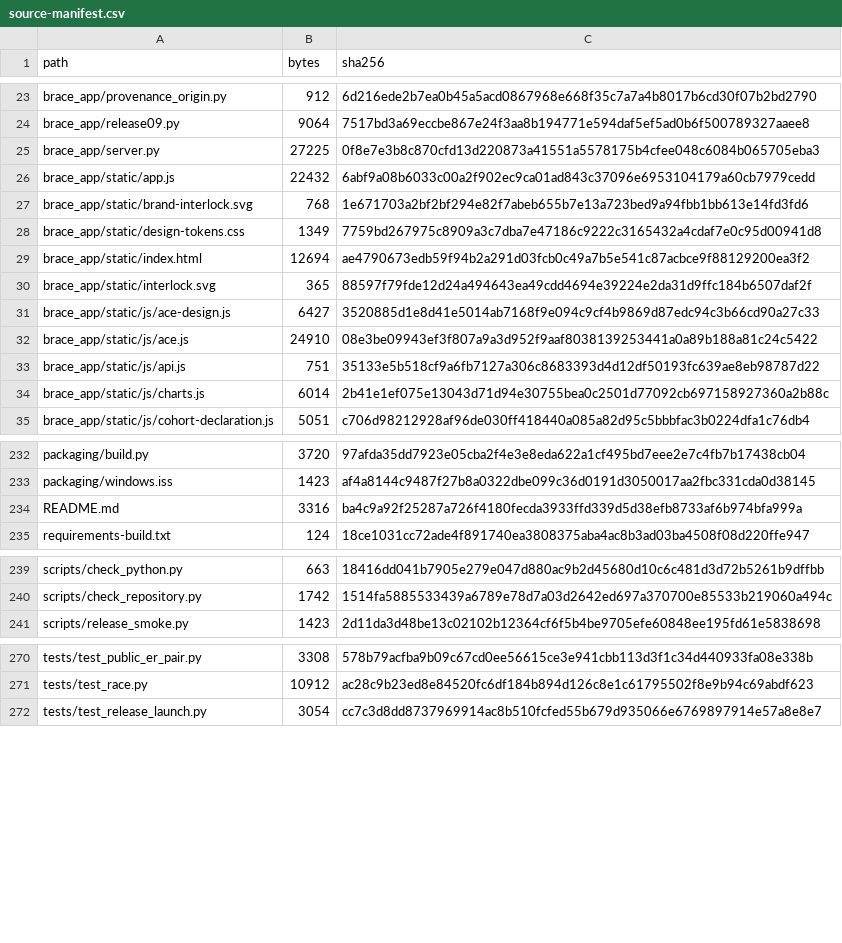
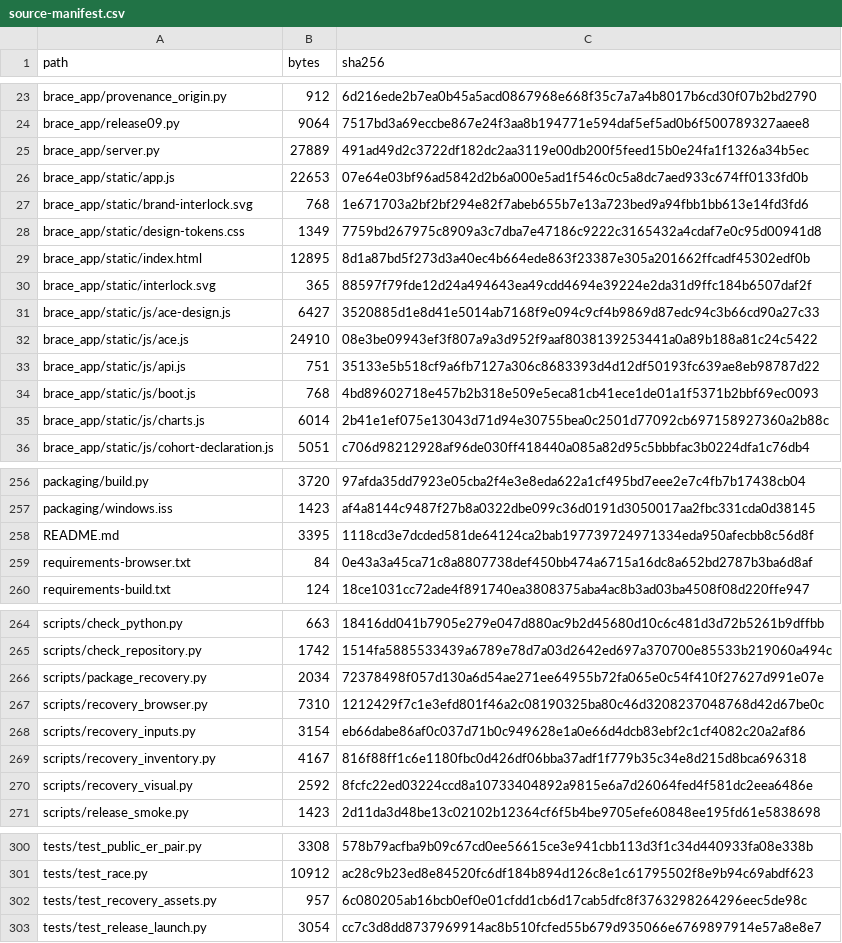
Before and after one commit to hasan-bukhari-dev/BRACE, a CSV file: packaging/source-manifest.csv, drawn as a sheet; only a part is shown, gaps mark what is left out; the diff covers the shown part only.

Commit message:
Recover original V6 workbench while preserving dev.2 workflows

```diff
--- a/packaging/source-manifest.csv
+++ b/packaging/source-manifest.csv
@@ -24,7 +24,7 @@ brace_app/provenance_origin.py,912,6d216ede2b7ea0b45a5acd0867968e668f35c7a7a4b80
 brace_app/release09.py,9064,7517bd3a69eccbe867e24f3aa8b194771e594daf5ef5ad0b6f500789327aaee8
-brace_app/server.py,27225,0f8e7e3b8c870cfd13d220873a41551a5578175b4cfee048c6084b065705eba3
-brace_app/static/app.js,22432,6abf9a08b6033c00a2f902ec9ca01ad843c37096e6953104179a60cb7979cedd
+brace_app/server.py,27889,491ad49d2c3722df182dc2aa3119e00db200f5feed15b0e24fa1f1326a34b5ec
+brace_app/static/app.js,22653,07e64e03bf96ad5842d2b6a000e5ad1f546c0c5a8dc7aed933c674ff0133fd0b
 brace_app/static/brand-interlock.svg,768,1e671703a2bf2bf294e82f7abeb655b7e13a723bed9a94fbb1bb613e14fd3fd6
 brace_app/static/design-tokens.css,1349,7759bd267975c8909a3c7dba7e47186c9222c3165432a4cdaf7e0c95d00941d8
-brace_app/static/index.html,12694,ae4790673edb59f94b2a291d03fcb0c49a7b5e541c87acbce9f88129200ea3f2
+brace_app/static/index.html,12895,8d1a87bd5f273d3a40ec4b664ede863f23387e305a201662ffcadf45302edf0b
 brace_app/static/interlock.svg,365,88597f79fde12d24a494643ea49cdd4694e39224e2da31d9ffc184b6507daf2f
@@ -33,2 +33,3 @@ brace_app/static/js/ace.js,24910,08e3be09943ef3f807a9a3d952f9aaf8038139253441a0a
 brace_app/static/js/api.js,751,35133e5b518cf9a6fb7127a306c8683393d4d12df50193fc639ae8eb98787d22
+brace_app/static/js/boot.js,768,4bd89602718e457b2b318e509e5eca81cb41ece1de01a1f5371b2bbf69ec0093
 brace_app/static/js/charts.js,6014,2b41e1ef075e13043d71d94e30755bea0c2501d77092cb697158927360a2b88c
@@ -233,3 +257,4 @@ packaging/build.py,3720,97afda35dd7923e05cba2f4e3e8eda622a1cf495bd7eee2e7c4fb7b1
 packaging/windows.iss,1423,af4a8144c9487f27b8a0322dbe099c36d0191d3050017aa2fbc331cda0d38145
-README.md,3316,ba4c9a92f25287a726f4180fecda3933ffd339d5d38efb8733af6b974bfa999a
+README.md,3395,1118cd3e7dcded581de64124ca2bab197739724971334eda950afecbb8c56d8f
+requirements-browser.txt,84,0e43a3a45ca71c8a8807738def450bb474a6715a16dc8a652bd2787b3ba6d8af
 requirements-build.txt,124,18ce1031cc72ade4f891740ea3808375aba4ac8b3ad03ba4508f08d220ffe947
@@ -240,2 +265,7 @@ scripts/check_python.py,663,18416dd041b7905e279e047d880ac9b2d45680d10c6c481d3d72
 scripts/check_repository.py,1742,1514fa5885533439a6789e78d7a03d2642ed697a370700e85533b219060a494c
+scripts/package_recovery.py,2034,72378498f057d130a6d54ae271ee64955b72fa065e0c54f410f27627d991e07e
+scripts/recovery_browser.py,7310,1212429f7c1e3efd801f46a2c08190325ba80c46d3208237048768d42d67be0c
+scripts/recovery_inputs.py,3154,eb66dabe86af0c037d71b0c949628e1a0e66d4dcb83ebf2c1cf4082c20a2af86
+scripts/recovery_inventory.py,4167,816f88ff1c6e1180fbc0d426df06bba37adf1f779b35c34e8d215d8bca696318
+scripts/recovery_visual.py,2592,8fcfc22ed03224ccd8a10733404892a9815e6a7d26064fed4f581dc2eea6486e
 scripts/release_smoke.py,1423,2d11da3d48be13c02102b12364cf6f5b4be9705efe60848ee195fd61e5838698
@@ -271,2 +301,3 @@ tests/test_public_er_pair.py,3308,578b79acfba9b09c67cd0ee56615ce3e941cbb113d3f1c
 tests/test_race.py,10912,ac28c9b23ed8e84520fc6df184b894d126c8e1c61795502f8e9b94c69abdf623
+tests/test_recovery_assets.py,957,6c080205ab16bcb0ef0e01cfdd1cb6d17cab5dfc8f3763298264296eec5de98c
 tests/test_release_launch.py,3054,cc7c3d8dd8737969914ac8b510fcfed55b679d935066e6769897914e57a8e8e7
```
Also changed, not shown: 23 added rows and 11 edited cells elsewhere in this file, 41 other files.
